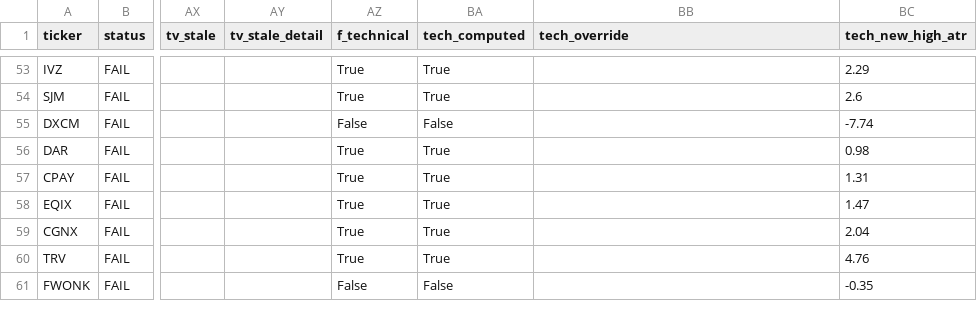
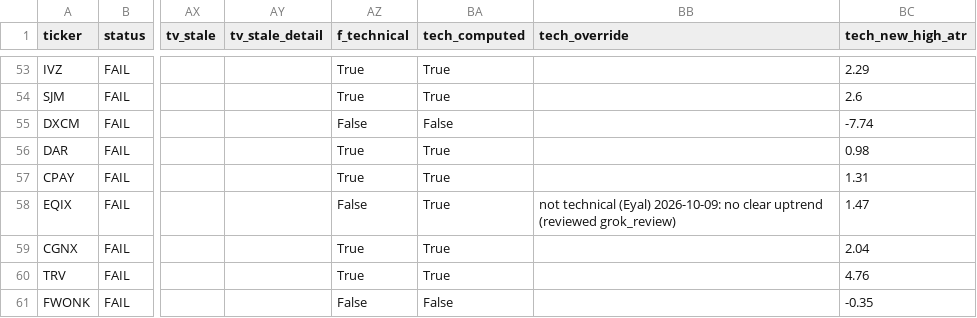
Before and after one commit to azran4u/stock-retest-scanner, a CSV file: historical-reports/2026-10-09.csv, drawn as a sheet; only a part is shown, gaps mark what is left out; the diff covers the shown part only; the diff names each change by its address in the sheet, - before the commit and + after, or states it on an @@ line.

Commit message:
Eyal's grok_review: approve bot drawings PH SSB VOYA; EQIX MSI VLTO not technical; reject STX bot drawing ('no clear pivot', new bot-rejected state); needs_drawing now technical-only; 2026-10-09 re-merged: 29 PASS (+PH)

```diff
--- a/historical-reports/2026-10-09.csv
+++ b/historical-reports/2026-10-09.csv
-AZ58 (f_technical): True
+AZ58 (f_technical): False
-BB58 (tech_override): (empty)
+BB58 (tech_override): not technical (Eyal) 2026-10-09: no clear uptrend (reviewed grok_review)
```
Also changed, not shown: 34 edited cells elsewhere in this file, 8 other files.
